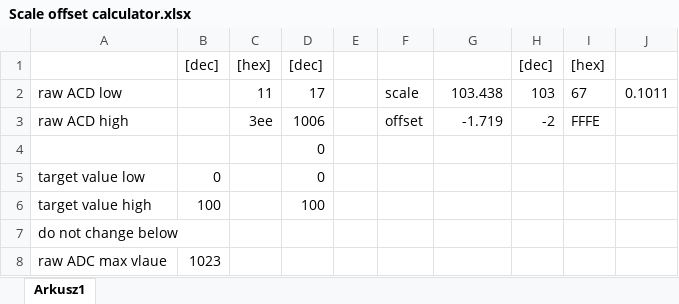
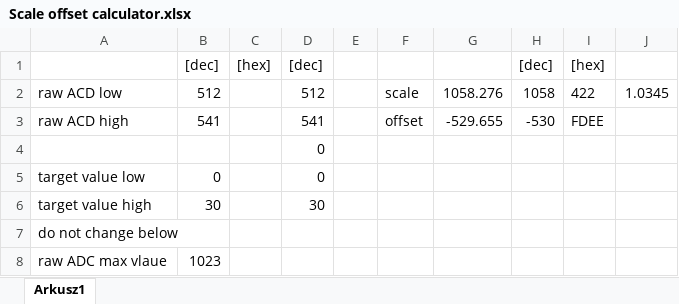
Before and after one commit to kuch4r/boat-mc, an Excel workbook: Winch Controller/Scale offset calculator.xlsx, sheet Arkusz1, drawn as a sheet; values as stored, in another font and other column widths than the file's, no borders; the diff names each change by its address in the sheet, - before the commit and + after, or states it on an @@ line.

```diff
--- a/Winch Controller/Scale offset calculator.xlsx (sheet Arkusz1)
+++ b/Winch Controller/Scale offset calculator.xlsx (sheet Arkusz1)
-B2: (empty)
+B2: 512
-C2: 11
+C2: (empty)
-D2: 17
+D2: 512
-G2: 103.438
+G2: 1058.276
-H2: 103
+H2: 1058
-I2: 67
+I2: 422
-J2: 0.1011
+J2: 1.0345
-B3: (empty)
+B3: 541
-C3: 3ee
+C3: (empty)
-D3: 1006
+D3: 541
-G3: -1.719
+G3: -529.655
-H3: -2
+H3: -530
-I3: FFFE
+I3: FDEE
-B6: 100
+B6: 30
-D6: 100
+D6: 30
```
Also changed, not shown: Winch Controller/Winch Controller Object Dictionary.xlsx, 37 other files.
